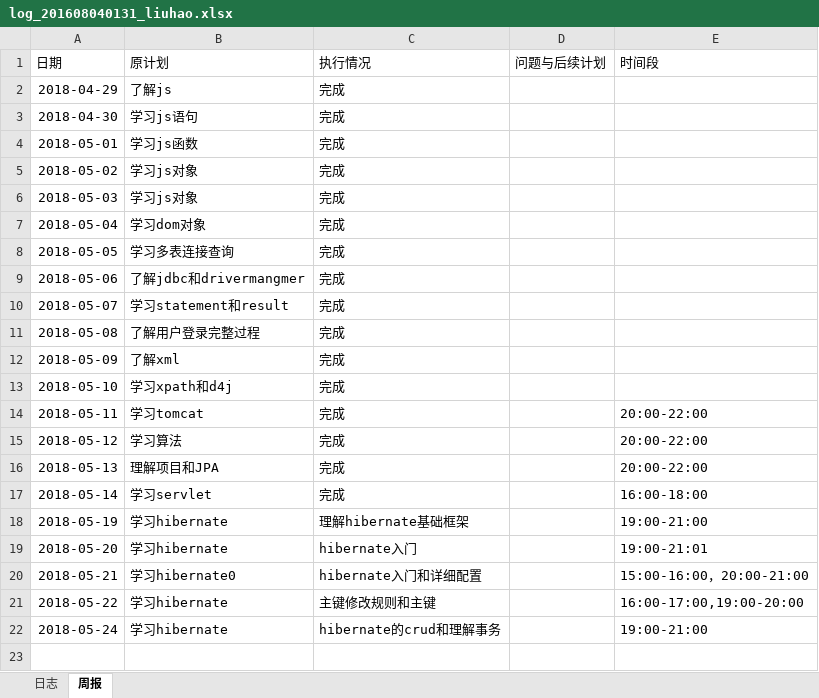
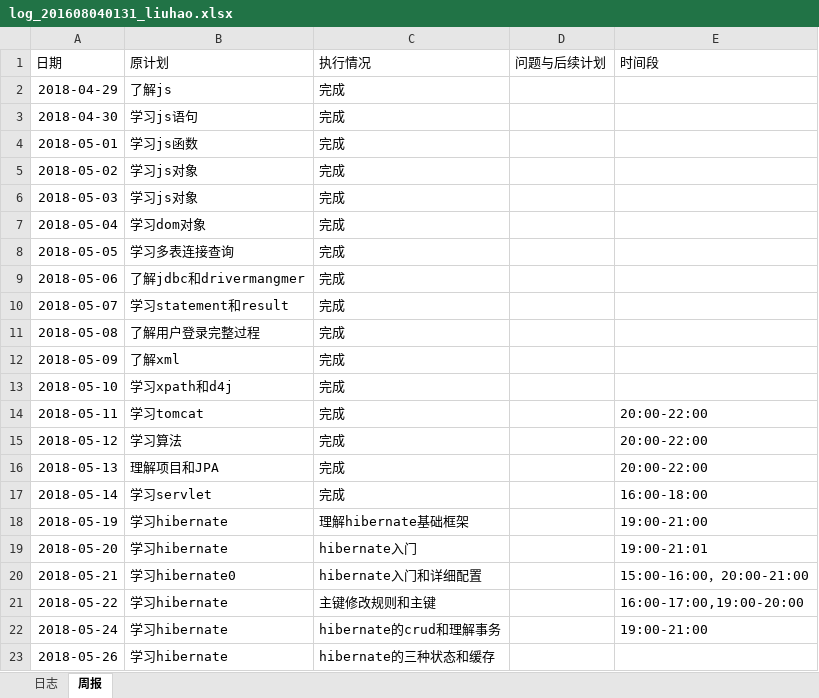
Before and after one commit to rubick123/immortals-s-project, an Excel workbook: awm/doc/log/log_201608040131_liuhao.xlsx, sheet 周报, drawn as a sheet; values as stored, in another font and other column widths than the file's, no borders; the diff names each change by its address in the sheet, - before the commit and + after, or states it on an @@ line.

Commit message:
5.26更新日志

```diff
--- a/awm/doc/log/log_201608040131_liuhao.xlsx (sheet 周报)
+++ b/awm/doc/log/log_201608040131_liuhao.xlsx (sheet 周报)
+row 23: 2018-05-26 | 学习hibernate | hibernate的三种状态和缓存
```
